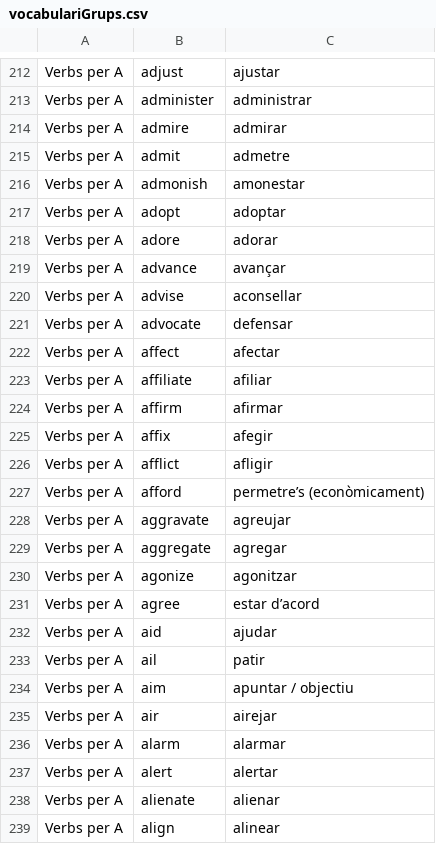
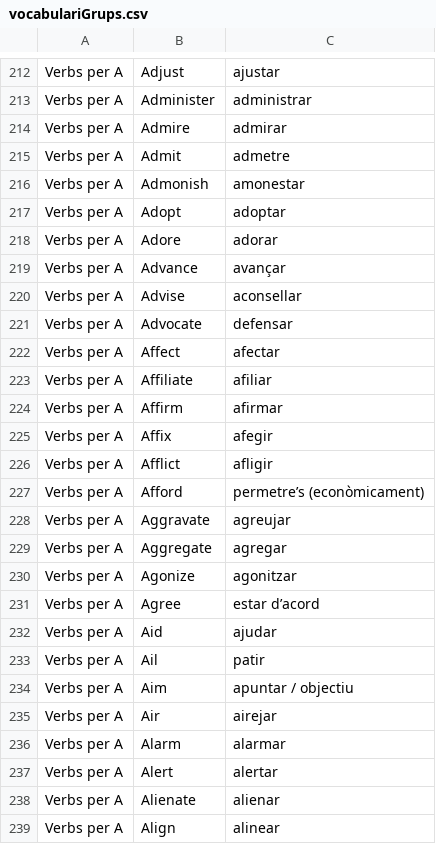
Before and after one commit to gretaclase2026/main, a CSV file: vocabulario6k-sa-44-G/vocabulariGrups.csv, drawn as a sheet; only a part is shown, gaps mark what is left out; the diff covers the shown part only; the diff names each change by its address in the sheet, - before the commit and + after, or states it on an @@ line.

```diff
--- a/vocabulario6k-sa-44-G/vocabulariGrups.csv
+++ b/vocabulario6k-sa-44-G/vocabulariGrups.csv
-B212: adjust
+B212: Adjust
-B213: administer
+B213: Administer
-B214: admire
+B214: Admire
-B215: admit
+B215: Admit
-B216: admonish
+B216: Admonish
-B217: adopt
+B217: Adopt
-B218: adore
+B218: Adore
-B219: advance
+B219: Advance
-B220: advise
+B220: Advise
-B221: advocate
+B221: Advocate
-B222: affect
+B222: Affect
-B223: affiliate
+B223: Affiliate
-B224: affirm
+B224: Affirm
-B225: affix
+B225: Affix
-B226: afflict
+B226: Afflict
-B227: afford
+B227: Afford
-B228: aggravate
+B228: Aggravate
-B229: aggregate
+B229: Aggregate
-B230: agonize
+B230: Agonize
-B231: agree
+B231: Agree
-B232: aid
+B232: Aid
-B233: ail
+B233: Ail
-B234: aim
+B234: Aim
-B235: air
+B235: Air
-B236: alarm
+B236: Alarm
-B237: alert
+B237: Alert
-B238: alienate
+B238: Alienate
-B239: align
+B239: Align
```
Also changed, not shown: 98 edited cells elsewhere in this file, 4 other files.
